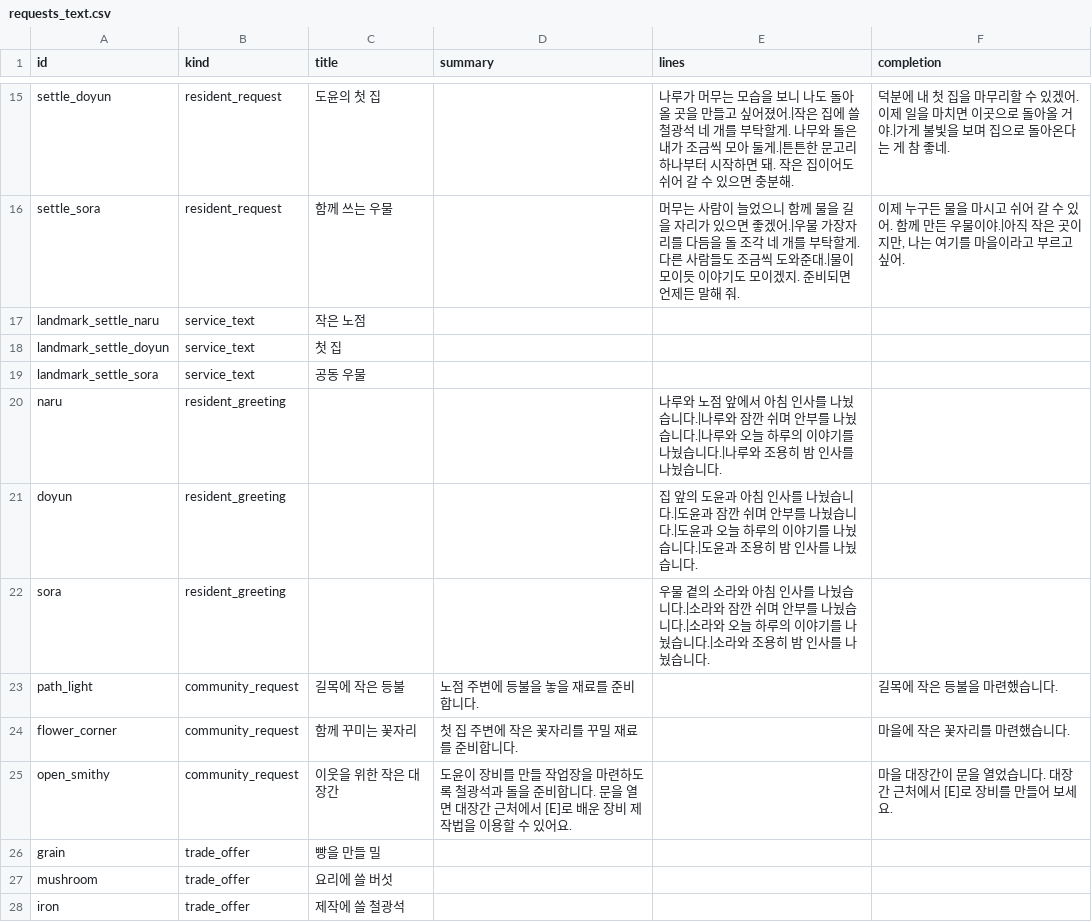
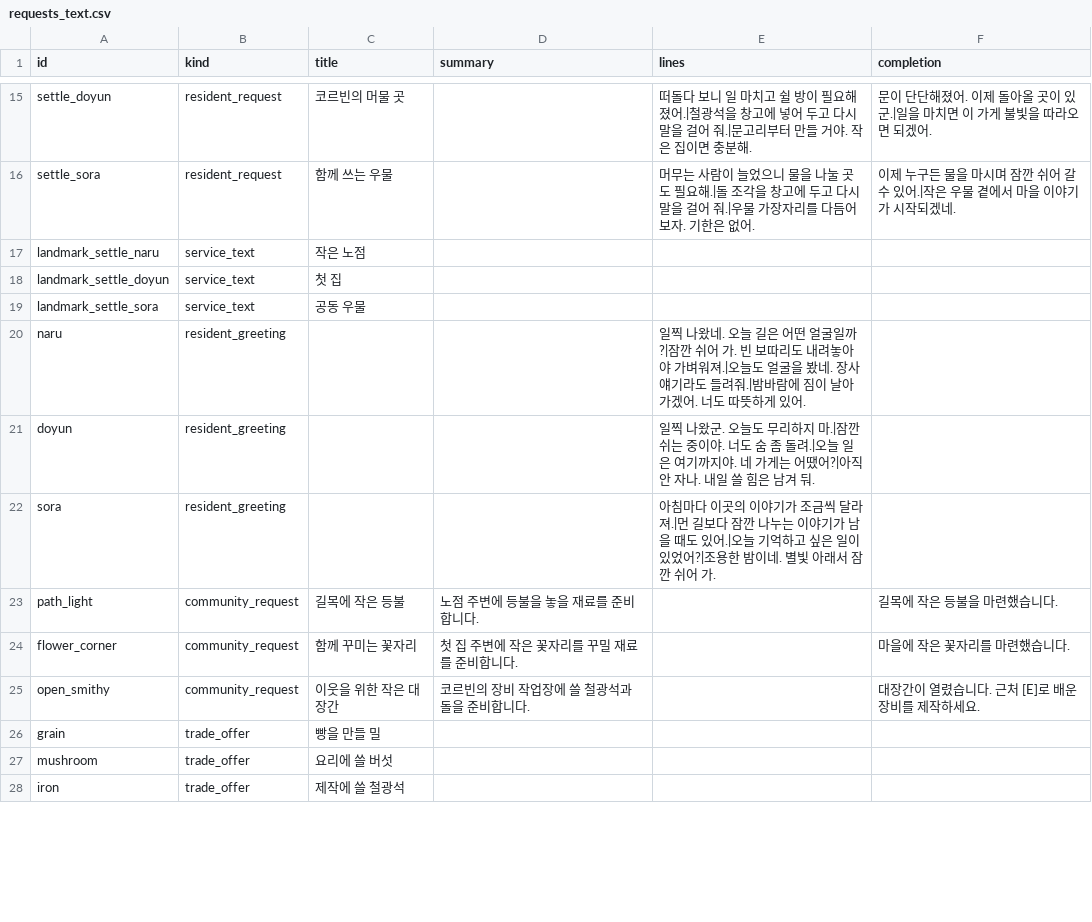
Before and after one commit to mayjohn66-cmd/project222, a CSV file: data/shop/requests/requests_text.csv, drawn as a sheet; only a part is shown, gaps mark what is left out; the diff covers the shown part only; the diff names each change by its address in the sheet, - before the commit and + after, or states it on an @@ line.

```diff
--- a/data/shop/requests/requests_text.csv
+++ b/data/shop/requests/requests_text.csv
-C15 (title): 도윤의 첫 집
+C15 (title): 코르빈의 머물 곳
-E15 (lines): 나루가 머무는 모습을 보니 나도 돌아올 곳을 만들고 싶어졌어.|작은 집에 쓸 철광석 네 개를 부탁할게. 나무와 돌은 내가 조금씩 모아 둘게.|튼튼한 문고리 하나부터 시작하면 돼. 작은 집이어도 쉬어 갈 수 있으면 충분…
+E15 (lines): 떠돌다 보니 일 마치고 쉴 방이 필요해졌어.|철광석을 창고에 넣어 두고 다시 말을 걸어 줘.|문고리부터 만들 거야. 작은 집이면 충분…
-F15 (completion): 덕분에 내 첫 집을 마무리할 수 있겠어. 이제 일을 마치면 이곳으로 돌아올 거야.|가게 불빛을 보며 집으로 돌아온다는 게 참 좋네.
+F15 (completion): 문이 단단해졌어. 이제 돌아올 곳이 있군.|일을 마치면 이 가게 불빛을 따라오면 되겠어.
-E16 (lines): …었으니 함께 물을 길을 자리가 있으면 좋겠어.|우물 가장자리를 다듬을 돌 조각 네 개를 부탁할게. 다른 사람들도 조금씩 도와준대.|물이 모이듯 이야기도 모이겠지. 준비되면 언제든 말해 줘.
+E16 (lines): …었으니 물을 나눌 곳도 필요해.|돌 조각을 창고에 두고 다시 말을 걸어 줘.|우물 가장자리를 다듬어 보자. 기한은 없어.
-F16 (completion): …을 마시고 쉬어 갈 수 있어. 함께 만든 우물이야.|아직 작은 곳이지만, 나는 여기를 마을이라고 부르고 싶어.
+F16 (completion): …을 마시며 잠깐 쉬어 갈 수 있어.|작은 우물 곁에서 마을 이야기가 시작되겠네.
-E20 (lines): 나루와 노점 앞에서 아침 인사를 나눴습니다.|나루와 잠깐 쉬며 안부를 나눴습니다.|나루와 오늘 하루의 이야기를 나눴습니다.|나루와 조용히 밤 인사를 나눴습니다.
+E20 (lines): 일찍 나왔네. 오늘 길은 어떤 얼굴일까?|잠깐 쉬어 가. 빈 보따리도 내려놓아야 가벼워져.|오늘도 얼굴을 봤네. 장사 얘기라도 들려줘.|밤바람에 짐이 날아가겠어. 너도 따뜻하게 있어.
-E21 (lines): 집 앞의 도윤과 아침 인사를 나눴습니다.|도윤과 잠깐 쉬며 안부를 나눴습니다.|도윤과 오늘 하루의 이야기를 나눴습니다.|도윤과 조용히 밤 인사를 나눴습니다.
+E21 (lines): 일찍 나왔군. 오늘도 무리하지 마.|잠깐 쉬는 중이야. 너도 숨 좀 돌려.|오늘 일은 여기까지야. 네 가게는 어땠어?|아직 안 자나. 내일 쓸 힘은 남겨 둬.
-E22 (lines): 우물 곁의 소라와 아침 인사를 나눴습니다.|소라와 잠깐 쉬며 안부를 나눴습니다.|소라와 오늘 하루의 이야기를 나눴습니다.|소라와 조용히 밤 인사를 나눴습니다.
+E22 (lines): 아침마다 이곳의 이야기가 조금씩 달라져.|먼 길보다 잠깐 나누는 이야기가 남을 때도 있어.|오늘 기억하고 싶은 일이 있었어?|조용한 밤이네. 별빛 아래서 잠깐 쉬어 가.
-D25 (summary): 도윤이 장비를 만들 작업장을 마련하도록 철광석과 돌을 준비합니다. 문을 열면 대장간 근처에서 [E]로 배운 장비 제작법을 이용할 수 있어요.
+D25 (summary): 코르빈의 장비 작업장에 쓸 철광석과 돌을 준비합니다.
-F25 (completion): 마을 대장간이 문을 열었습니다. 대장간 근처에서 [E]로 장비를 만들어 보세요.
+F25 (completion): 대장간이 열렸습니다. 근처 [E]로 배운 장비를 제작하세요.
```
Also changed, not shown: 50 edited cells elsewhere in this file, 23 other files.
